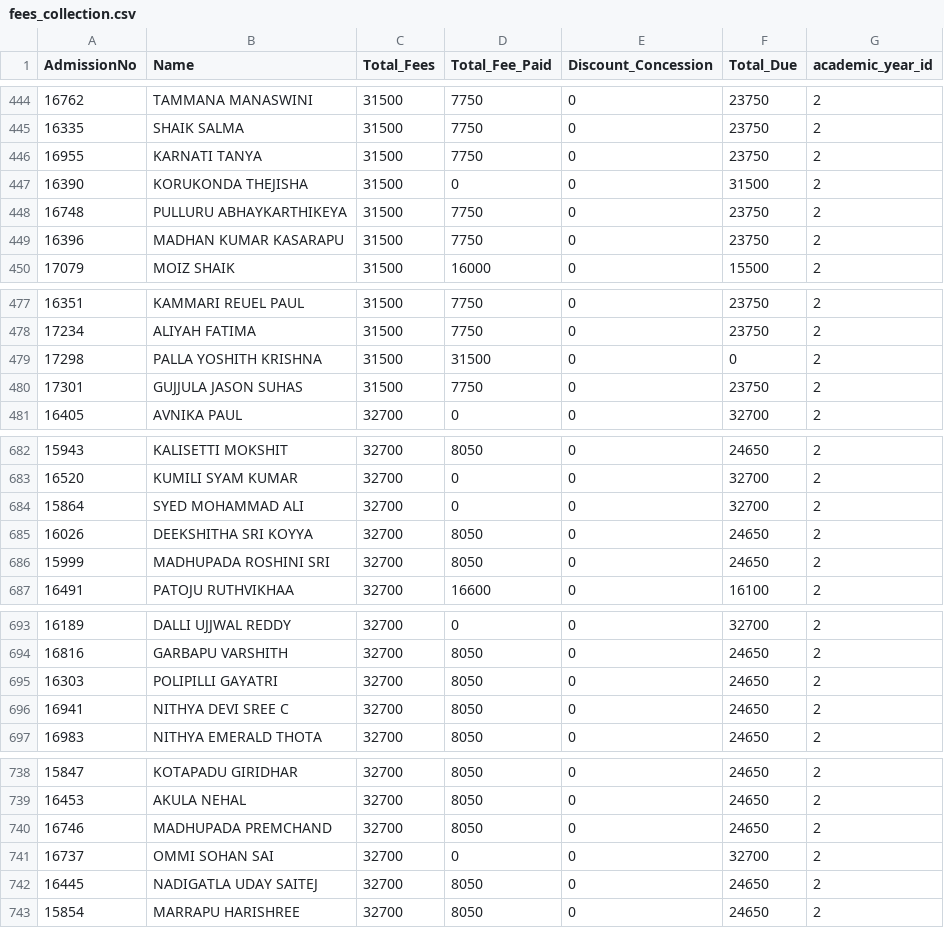
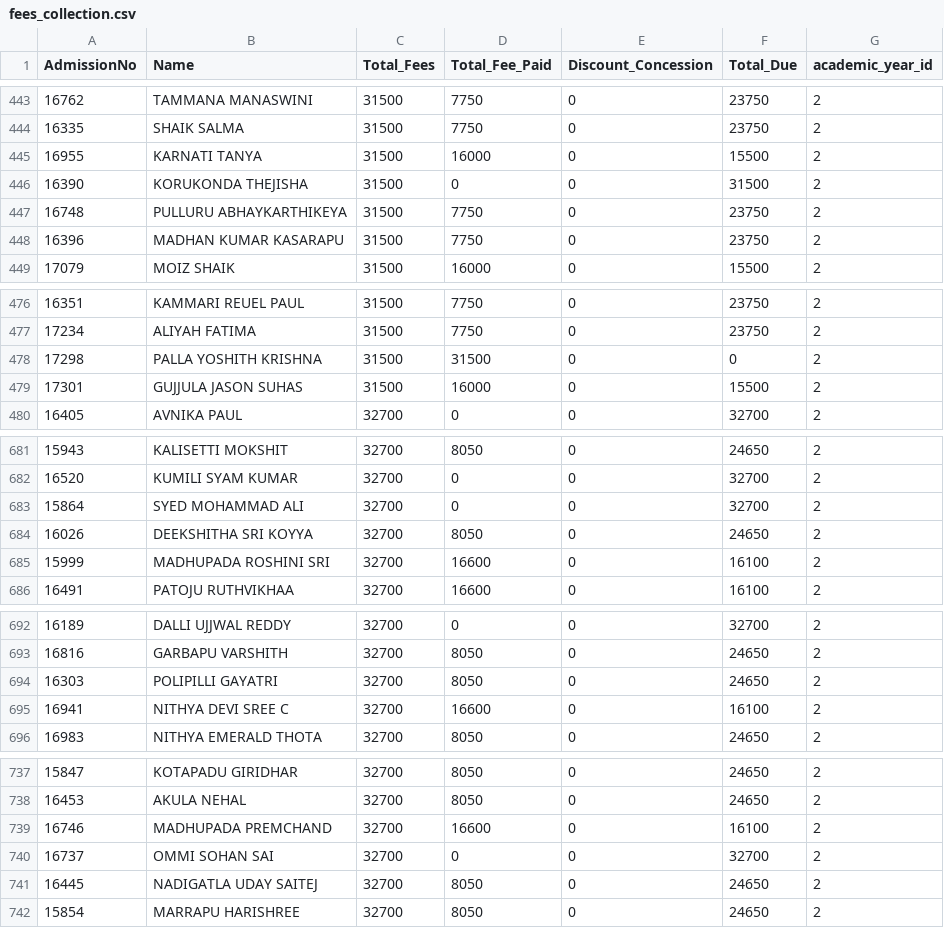
Before and after one commit to harikiranadangi/kotak-salesian-school-dbms, a CSV file: output_data/fees_collection.csv, drawn as a sheet; only a part is shown, gaps mark what is left out; the diff covers the shown part only.

```diff
--- a/output_data/fees_collection.csv
+++ b/output_data/fees_collection.csv
@@ -445,3 +444,3 @@ AdmissionNo,Name,Total_Fees,Total_Fee_Paid,Discount_Concession,Total_Due,academi
 16335,SHAIK SALMA,31500,7750,0,23750,2
-16955,KARNATI TANYA,31500,7750,0,23750,2
+16955,KARNATI TANYA,31500,16000,0,15500,2
 16390,KORUKONDA THEJISHA,31500,0,0,31500,2
@@ -479,3 +478,3 @@ AdmissionNo,Name,Total_Fees,Total_Fee_Paid,Discount_Concession,Total_Due,academi
 17298,PALLA YOSHITH KRISHNA,31500,31500,0,0,2
-17301,GUJJULA JASON SUHAS,31500,7750,0,23750,2
+17301,GUJJULA JASON SUHAS,31500,16000,0,15500,2
 16405,AVNIKA PAUL,32700,0,0,32700,2
@@ -685,3 +684,3 @@ AdmissionNo,Name,Total_Fees,Total_Fee_Paid,Discount_Concession,Total_Due,academi
 16026,DEEKSHITHA SRI KOYYA,32700,8050,0,24650,2
-15999,MADHUPADA ROSHINI SRI,32700,8050,0,24650,2
+15999,MADHUPADA ROSHINI SRI,32700,16600,0,16100,2
 16491,PATOJU RUTHVIKHAA,32700,16600,0,16100,2
@@ -695,3 +694,3 @@ AdmissionNo,Name,Total_Fees,Total_Fee_Paid,Discount_Concession,Total_Due,academi
 16303,POLIPILLI GAYATRI,32700,8050,0,24650,2
-16941,NITHYA DEVI SREE C,32700,8050,0,24650,2
+16941,NITHYA DEVI SREE C,32700,16600,0,16100,2
 16983,NITHYA EMERALD THOTA,32700,8050,0,24650,2
@@ -739,3 +738,3 @@ AdmissionNo,Name,Total_Fees,Total_Fee_Paid,Discount_Concession,Total_Due,academi
 16453,AKULA NEHAL,32700,8050,0,24650,2
-16746,MADHUPADA PREMCHAND,32700,8050,0,24650,2
+16746,MADHUPADA PREMCHAND,32700,16600,0,16100,2
 16737,OMMI SOHAN SAI,32700,0,0,32700,2
```
Also changed, not shown: 1 removed row and 36 edited cells elsewhere in this file, output_data/daywise_fees_collection.csv, output_data/daywise_fees_collection_2025-26.csv, 5 other files.
